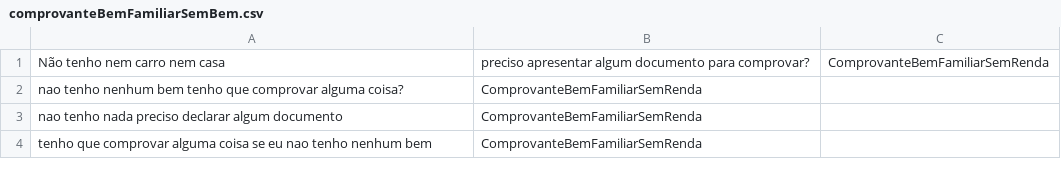
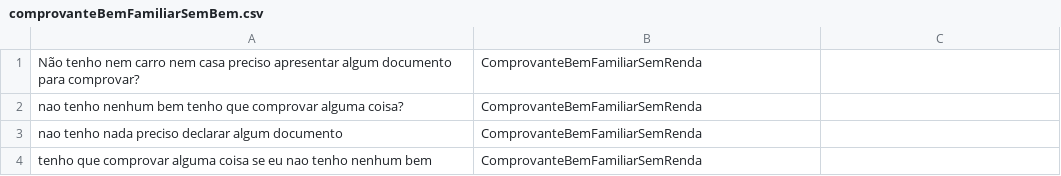
Before and after one commit to Jean1dev/ibm-watson-common-intents, a CSV file: TCC/intents/comprovante bem familiar/comprovanteBemFamiliarSemBem.csv, drawn as a sheet.

```diff
--- a/TCC/intents/comprovante bem familiar/comprovanteBemFamiliarSemBem.csv
+++ b/TCC/intents/comprovante bem familiar/comprovanteBemFamiliarSemBem.csv
@@ -1,2 +1,2 @@
-Não tenho nem carro nem casa, preciso apresentar algum documento para comprovar?, ComprovanteBemFamiliarSemRenda
+Não tenho nem carro nem casa preciso apresentar algum documento para comprovar?, ComprovanteBemFamiliarSemRenda
 nao tenho nenhum bem tenho que comprovar alguma coisa?, ComprovanteBemFamiliarSemRenda
```
Also changed, not shown: TCC/intents/comprovante bem familiar/ComprovanteBemFamiliarSemNada.csv, TCC/intents/comprovante bem familiar/DocumentoBemFamiliarAgricultor.csv.
